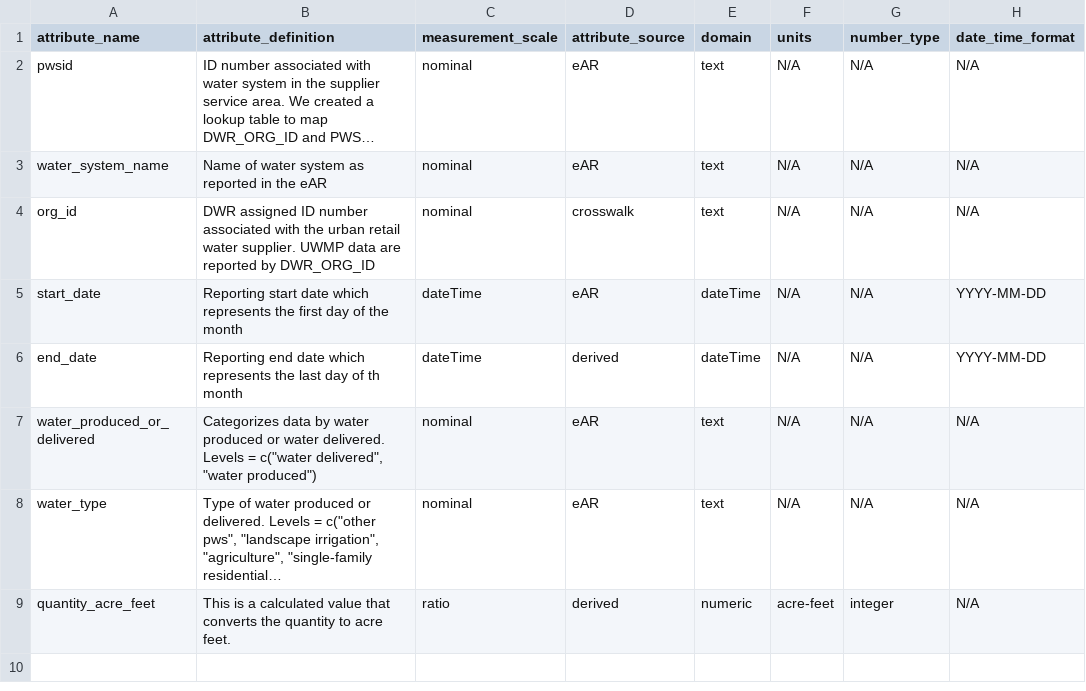
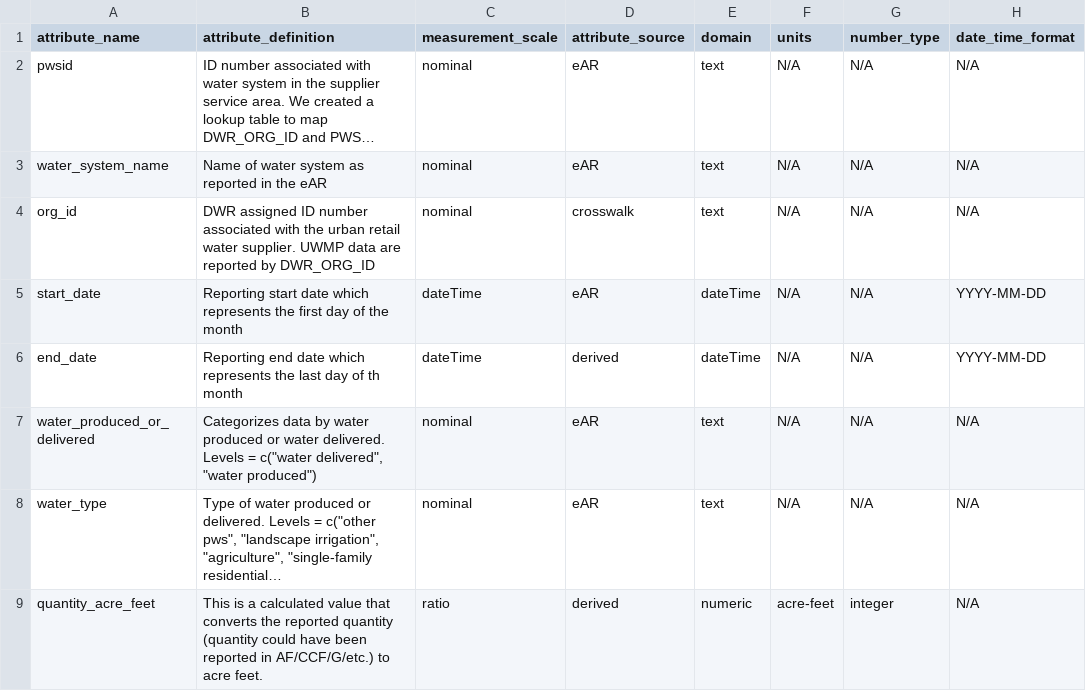
Before and after one commit to FlowWest/urban-water-drought-data, a CSV file: metadata/historical_production_delivery_data_dictionary.csv, drawn as a sheet; only a part is shown; long unchanged cells end in …; the diff names each change by its address in the sheet, - before the commit and + after, or states it on an @@ line.

Commit message:
added clarifying language to "quantity_acre_feet" attribute definition. Fixes #8

```diff
--- a/metadata/historical_production_delivery_data_dictionary.csv
+++ b/metadata/historical_production_delivery_data_dictionary.csv
-B9 (attribute_definition): …converts the quantity to acre…
+B9 (attribute_definition): …converts the reported quantity (quantity could have been reported in AF/CCF/G/etc.) to acre…
```
